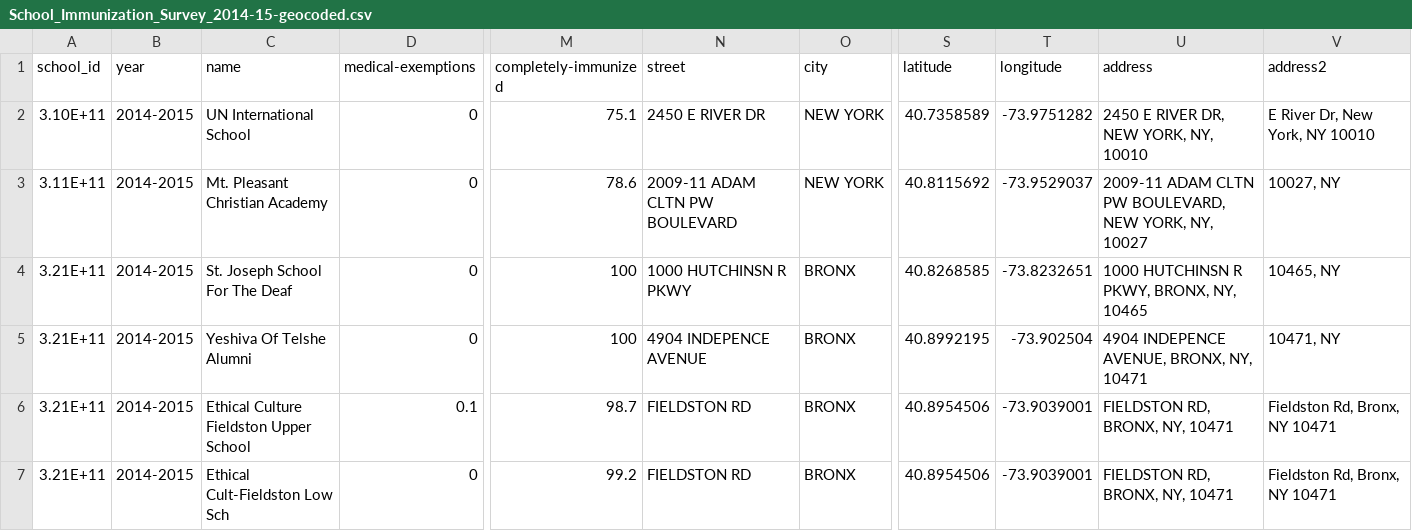
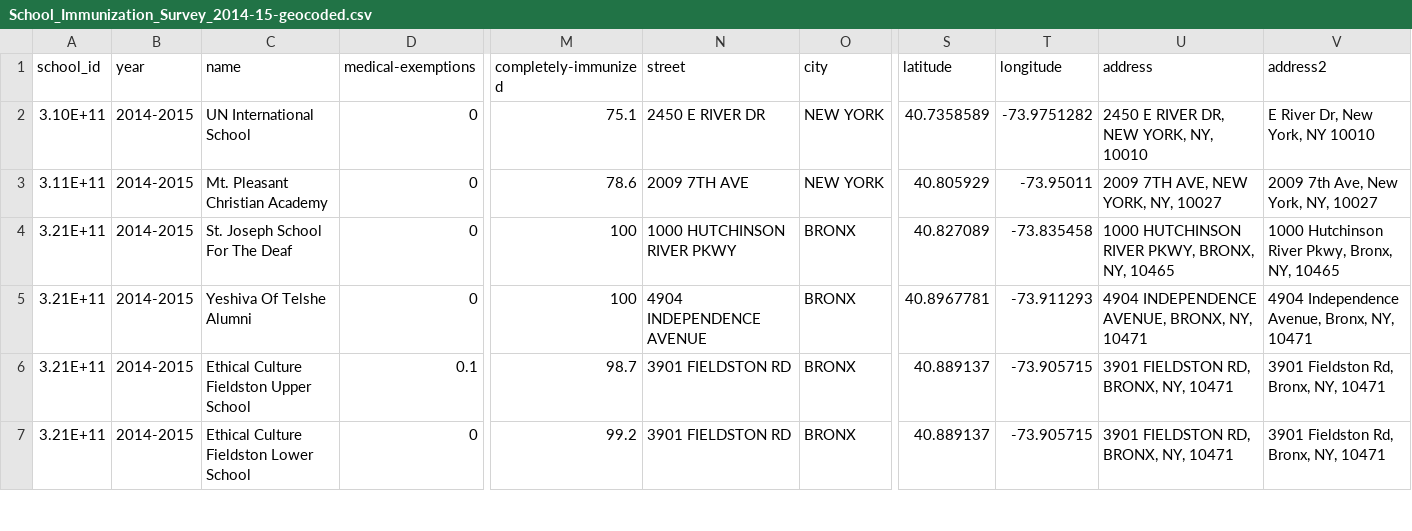
Before and after one commit to geog575-spring2016/vaccination-nation, a CSV file: data/ny/School_Immunization_Survey_2014-15-geocoded.csv, drawn as a sheet; only a part is shown, gaps mark what is left out; the diff covers the shown part only; the diff names each change by its address in the sheet, - before the commit and + after, or states it on an @@ line.

Commit message:
Added data

```diff
--- a/data/ny/School_Immunization_Survey_2014-15-geocoded.csv
+++ b/data/ny/School_Immunization_Survey_2014-15-geocoded.csv
-N3 (street): 2009-11 ADAM CLTN PW BOULEVARD
+N3 (street): 2009 7TH AVE
-S3 (latitude): 40.8115692
+S3 (latitude): 40.805929
-T3 (longitude): -73.9529037
+T3 (longitude): -73.95011
-U3 (address): 2009-11 ADAM CLTN PW BOULEVARD, NEW YORK, NY, 10027
+U3 (address): 2009 7TH AVE, NEW YORK, NY, 10027
-V3 (address2): 10027, NY
+V3 (address2): 2009 7th Ave, New York, NY, 10027
-N4 (street): 1000 HUTCHINSN R PKWY
+N4 (street): 1000 HUTCHINSON RIVER PKWY
-S4 (latitude): 40.8268585
+S4 (latitude): 40.827089
-T4 (longitude): -73.8232651
+T4 (longitude): -73.835458
-U4 (address): 1000 HUTCHINSN R PKWY, BRONX, NY, 10465
+U4 (address): 1000 HUTCHINSON RIVER PKWY, BRONX, NY, 10465
-V4 (address2): 10465, NY
+V4 (address2): 1000 Hutchinson River Pkwy, Bronx, NY, 10465
-N5 (street): 4904 INDEPENCE AVENUE
+N5 (street): 4904 INDEPENDENCE AVENUE
-S5 (latitude): 40.8992195
+S5 (latitude): 40.8967781
-T5 (longitude): -73.902504
+T5 (longitude): -73.911293
-U5 (address): 4904 INDEPENCE AVENUE, BRONX, NY, 10471
+U5 (address): 4904 INDEPENDENCE AVENUE, BRONX, NY, 10471
-V5 (address2): 10471, NY
+V5 (address2): 4904 Independence Avenue, Bronx, NY, 10471
-N6:N7 (street): FIELDSTON RD
+N6:N7 (street): 3901 FIELDSTON RD
-S6:S7 (latitude): 40.8954506
+S6:S7 (latitude): 40.889137
-T6:T7 (longitude): -73.9039001
+T6:T7 (longitude): -73.905715
-U6:U7 (address): FIELDSTON RD, BRONX, NY, 10471
+U6:U7 (address): 3901 FIELDSTON RD, BRONX, NY, 10471
-V6:V7 (address2): Fieldston Rd, Bronx, NY 10471
+V6:V7 (address2): 3901 Fieldston Rd, Bronx, NY, 10471
-C7 (name): Ethical Cult-Fieldston Low Sch
+C7 (name): Ethical Culture Fieldston Lower School
```
Also changed, not shown: 102 edited cells elsewhere in this file, 2 other files.
